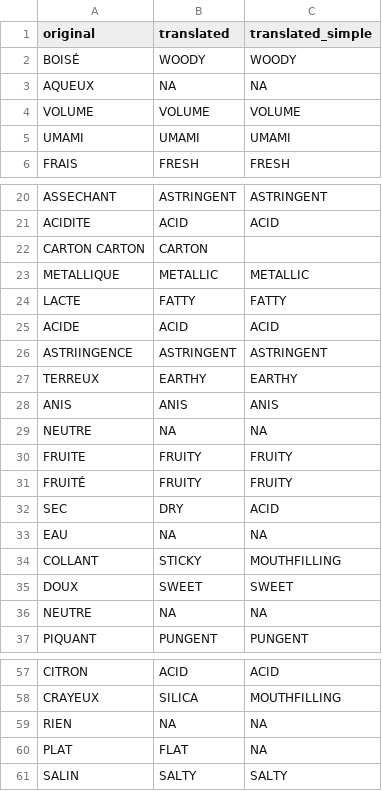
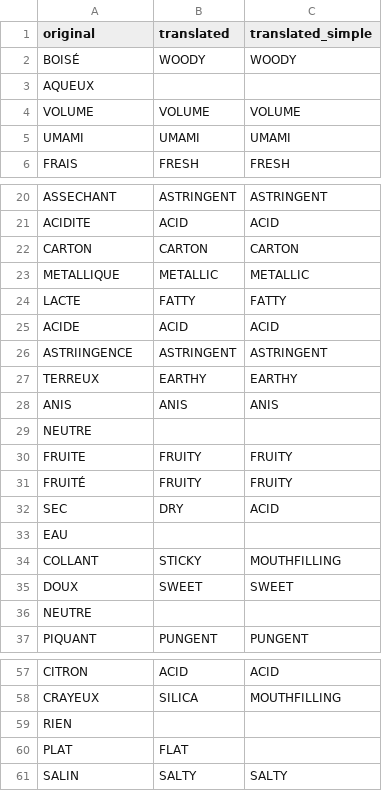
Before and after one commit to Adafede/sapid, a TSV file: inst/extdata/dictionary_generic.tsv, drawn as a sheet; only a part is shown, gaps mark what is left out.

```diff
--- a/inst/extdata/dictionary_generic.tsv
+++ b/inst/extdata/dictionary_generic.tsv
@@ -2,3 +2,3 @@ original	translated	translated_simple
 BOISÉ	WOODY	WOODY
-AQUEUX	NA	NA
+AQUEUX		
 VOLUME	VOLUME	VOLUME
@@ -21,3 +21,3 @@ ASSECHANT	ASTRINGENT	ASTRINGENT
 ACIDITE	ACID	ACID
-CARTON CARTON	CARTON
+CARTON	CARTON	CARTON
 METALLIQUE	METALLIC	METALLIC
@@ -28,3 +28,3 @@ TERREUX	EARTHY	EARTHY
 ANIS	ANIS	ANIS
-NEUTRE	NA	NA
+NEUTRE		
 FRUITE	FRUITY	FRUITY
@@ -32,6 +32,6 @@ FRUITÉ	FRUITY	FRUITY
 SEC	DRY	ACID
-EAU	NA	NA
+EAU		
 COLLANT	STICKY	MOUTHFILLING
 DOUX	SWEET	SWEET
-NEUTRE	NA	NA
+NEUTRE		
 PIQUANT	PUNGENT	PUNGENT
@@ -58,4 +58,4 @@ CITRON	ACID	ACID
 CRAYEUX	SILICA	MOUTHFILLING
-RIEN	NA	NA
-PLAT	FLAT	NA
+RIEN		
+PLAT	FLAT	
 SALIN	SALTY	SALTY
```
Also changed, not shown: inst/extdata/dictionary_specific.tsv, 25 other files.
